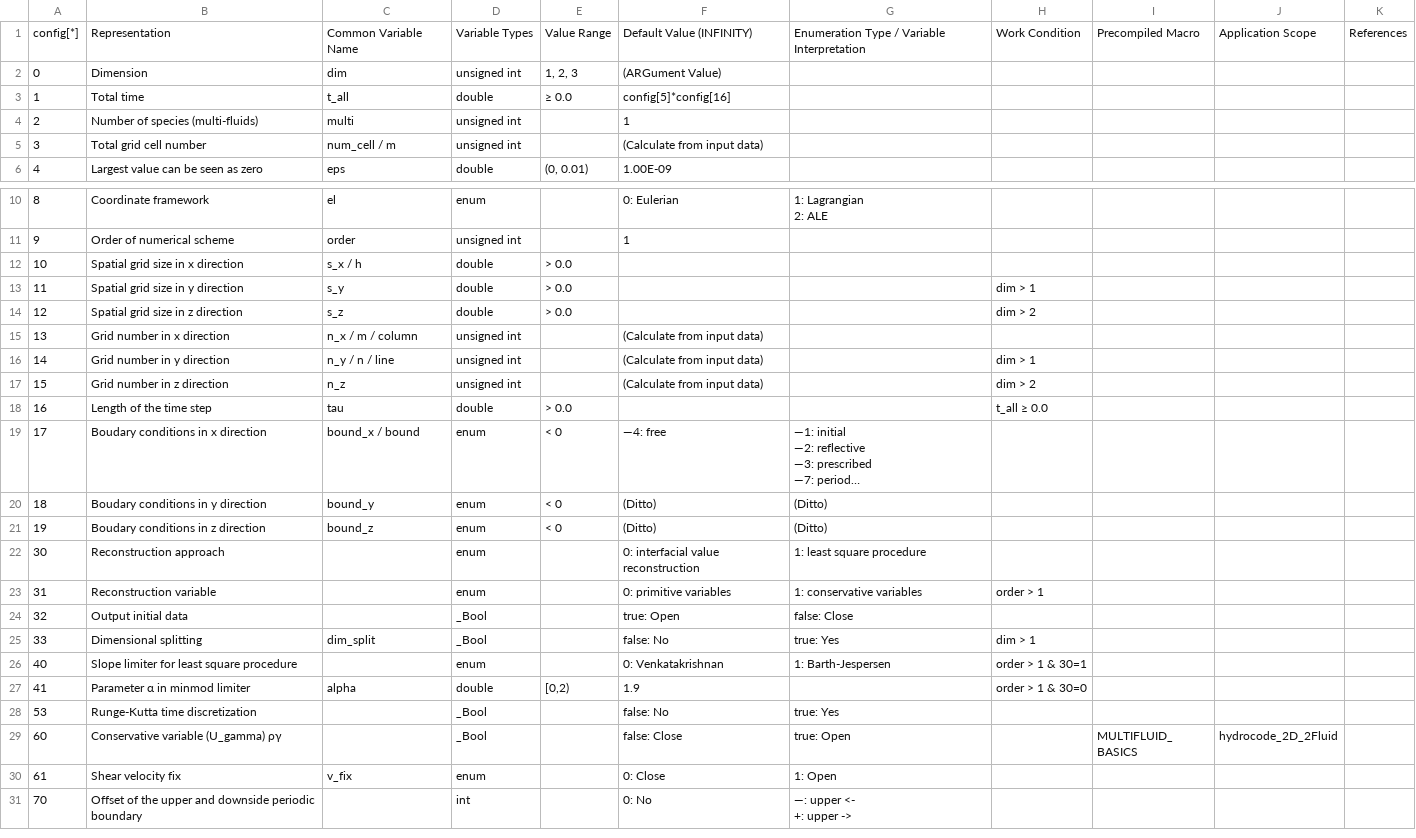
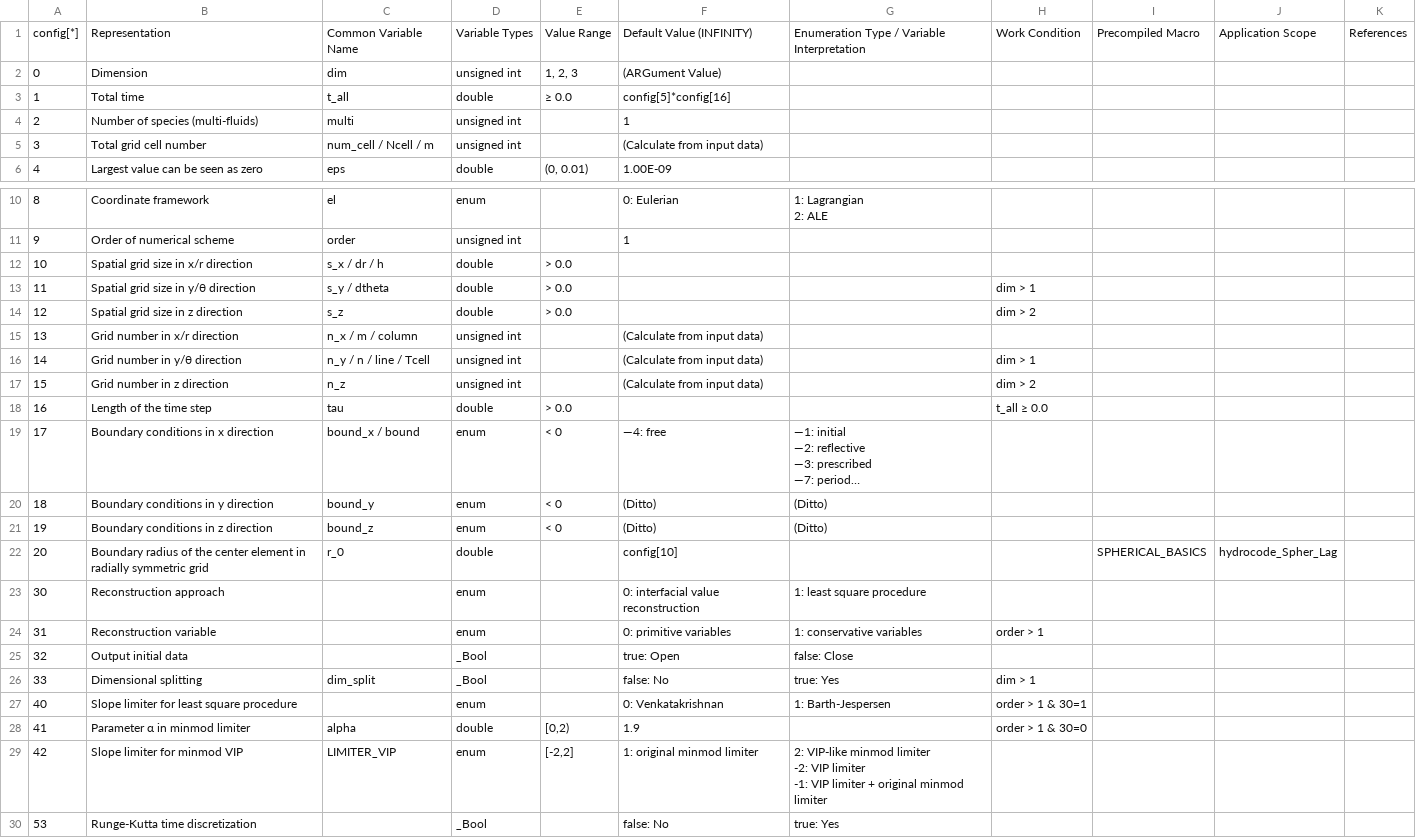
Before and after one commit to ximlel/HydroCODE-Fusion, a CSV file: doc/config.csv, drawn as a sheet; only a part is shown, gaps mark what is left out; the shorter side is filled out with more unchanged rows; long unchanged cells end in …; ↵ is a line break in a cell; the diff names each change by its address in the sheet, - before the commit and + after, or states it on an @@ line.

Commit message:
begin grp_solver_spher_LAG_source

```diff
--- a/doc/config.csv
+++ b/doc/config.csv
-C5: num_cell / m
+C5: num_cell / Ncell / m
-B12: Spatial grid size in x direction
+B12: Spatial grid size in x/r direction
-C12: s_x / h
+C12: s_x / dr / h
-B13: Spatial grid size in y direction
+B13: Spatial grid size in y/θ direction
-C13: s_y
+C13: s_y / dtheta
-B15: Grid number in x direction
+B15: Grid number in x/r direction
-B16: Grid number in y direction
+B16: Grid number in y/θ direction
-C16: n_y / n / line
+C16: n_y / n / line / Tcell
-B19: Boudary conditions in x direction
+B19: Boundary conditions in x direction
-B20: Boudary conditions in y direction
+B20: Boundary conditions in y direction
-B21: Boudary conditions in z direction
+B21: Boundary conditions in z direction
+row 22: 20 | Boundary radius of the center element in radially symmetric grid | r_0 | double |  | config[10] |  |  | SPHERICAL_BASICS | hydrocode_Spher_Lag
+row 29: 42 | Slope limiter for minmod VIP | LIMITER_VIP | enum | [-2,2] | 1: original minmod limiter | 2: VIP-like minmod limiter ↵ -2: VIP limiter ↵ -1: VIP limiter + original minmod limiter
```
Also changed, not shown: 32 other files.
